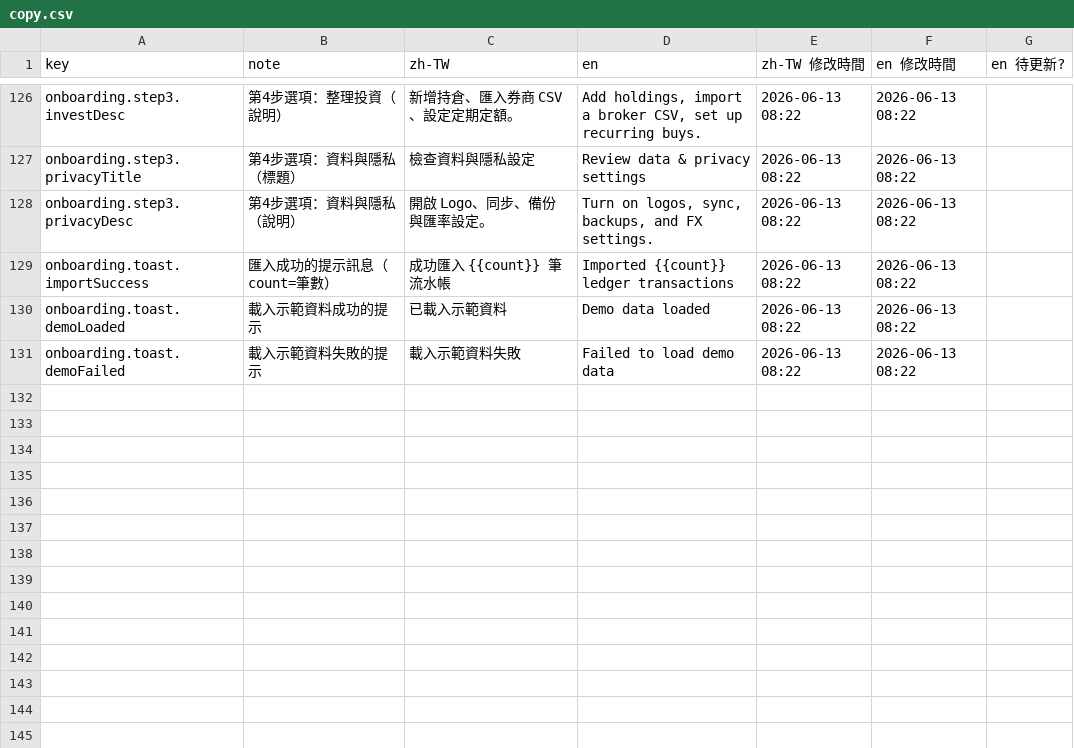
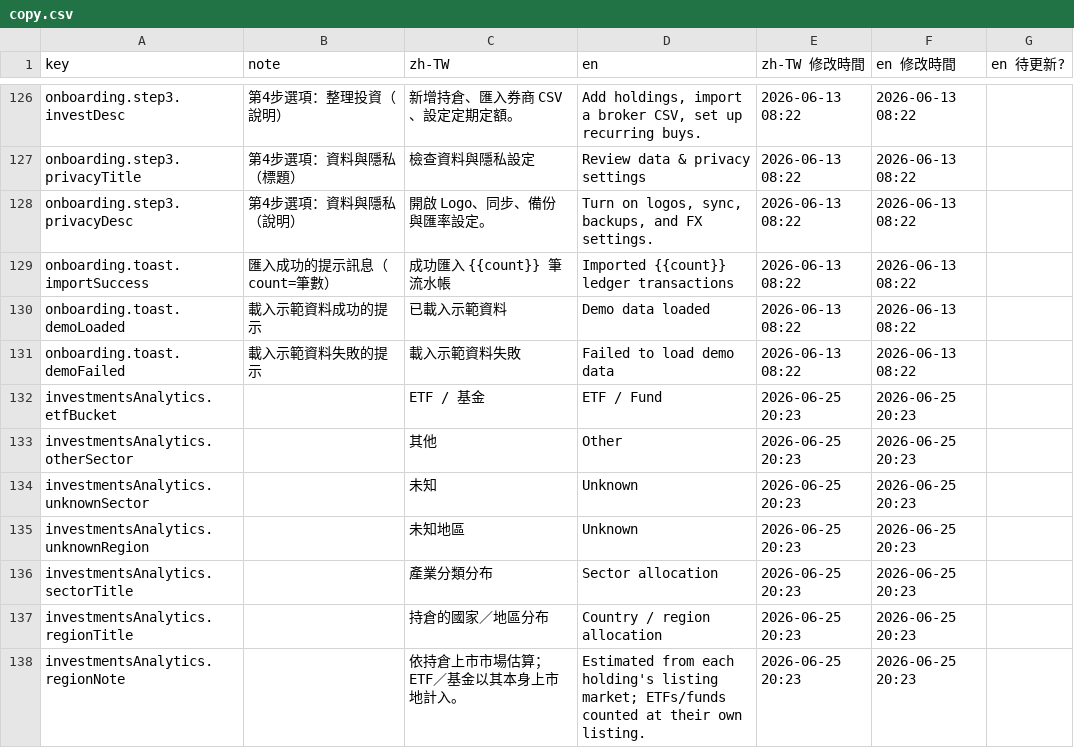
Before and after one commit to larryjclai/northstar, a CSV file: src/locales/copy.csv, drawn as a sheet; only a part is shown, gaps mark what is left out.

```diff
--- a/src/locales/copy.csv
+++ b/src/locales/copy.csv
@@ -131 +131,8 @@ onboarding.toast.demoLoaded,載入示範資料成功的提示,已載入示範資
 onboarding.toast.demoFailed,載入示範資料失敗的提示,載入示範資料失敗,Failed to load demo data,2026-06-13 08:22,2026-06-13 08:22,
+investmentsAnalytics.etfBucket,,ETF / 基金,ETF / Fund,2026-06-25 20:23,2026-06-25 20:23,
+investmentsAnalytics.otherSector,,其他,Other,2026-06-25 20:23,2026-06-25 20:23,
+investmentsAnalytics.unknownSector,,未知,Unknown,2026-06-25 20:23,2026-06-25 20:23,
+investmentsAnalytics.unknownRegion,,未知地區,Unknown,2026-06-25 20:23,2026-06-25 20:23,
+investmentsAnalytics.sectorTitle,,產業分類分布,Sector allocation,2026-06-25 20:23,2026-06-25 20:23,
+investmentsAnalytics.regionTitle,,持倉的國家／地區分布,Country / region allocation,2026-06-25 20:23,2026-06-25 20:23,
+investmentsAnalytics.regionNote,,依持倉上市市場估算；ETF／基金以其本身上市地計入。,Estimated from each holding's listing market; ETFs/funds counted at their own listing.,2026-06-25 20:23,2026-06-25 20:23,
```
Also changed, not shown: 11 other files.
